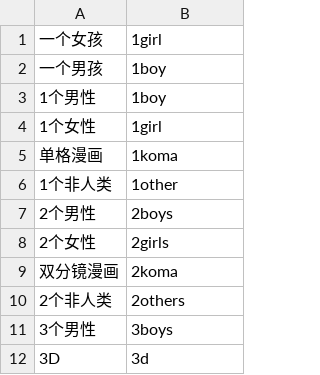
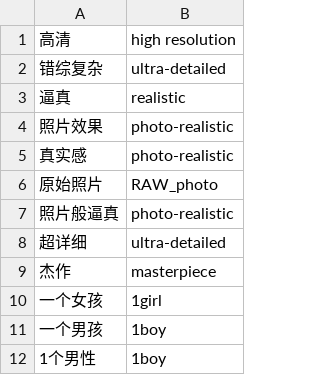
Before and after one commit to gaodianzhuo/ComfyUI-Prompt-Translator-diy, a CSV file: translations.csv, drawn as a sheet; only a part is shown; the shorter side is filled out with more unchanged rows; the diff names each change by its address in the sheet, - before the commit and + after, or states it on an @@ line.

Commit message:
add

```diff
--- a/translations.csv
+++ b/translations.csv
+row 1: 高清 | high resolution
+row 2: 错综复杂 | ultra-detailed
+row 3: 逼真 | realistic
+row 4: 照片效果 | photo-realistic
+row 5: 真实感 | photo-realistic
+row 6: 原始照片 | RAW_photo
+row 7: 照片般逼真 | photo-realistic
+row 8: 超详细 | ultra-detailed
+row 9: 杰作 | masterpiece
```
